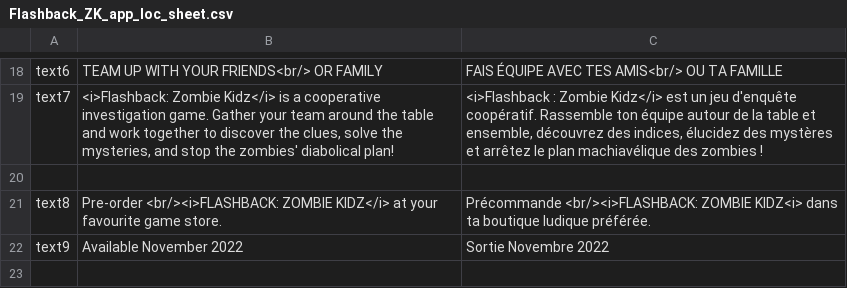
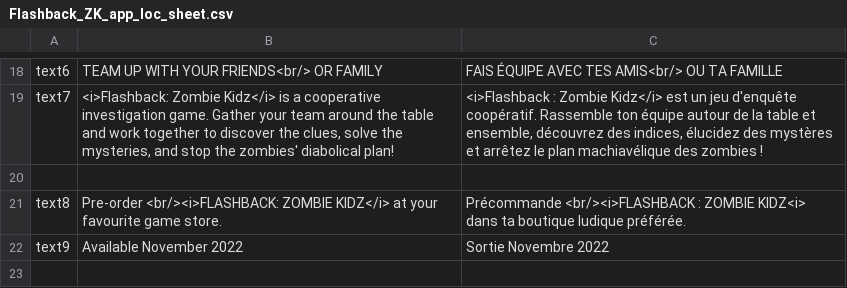
Before and after one commit to GVRandolph/flashback_lite, a CSV file: Flashback_ZK_app_loc_sheet.csv, drawn as a sheet; only a part is shown, gaps mark what is left out; the diff names each change by its address in the sheet, - before the commit and + after, or states it on an @@ line.

Commit message:
misc fixes

```diff
--- a/Flashback_ZK_app_loc_sheet.csv
+++ b/Flashback_ZK_app_loc_sheet.csv
-C21: Précommande <br/><i>FLASHBACK: ZOMBIE KIDZ<i>…
+C21: Précommande <br/><i>FLASHBACK : ZOMBIE KIDZ<i>…
```
